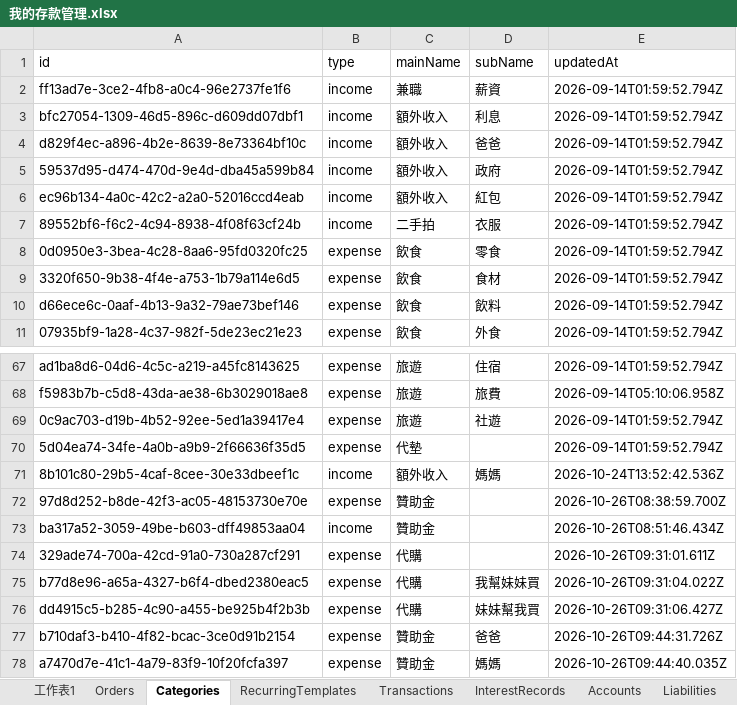
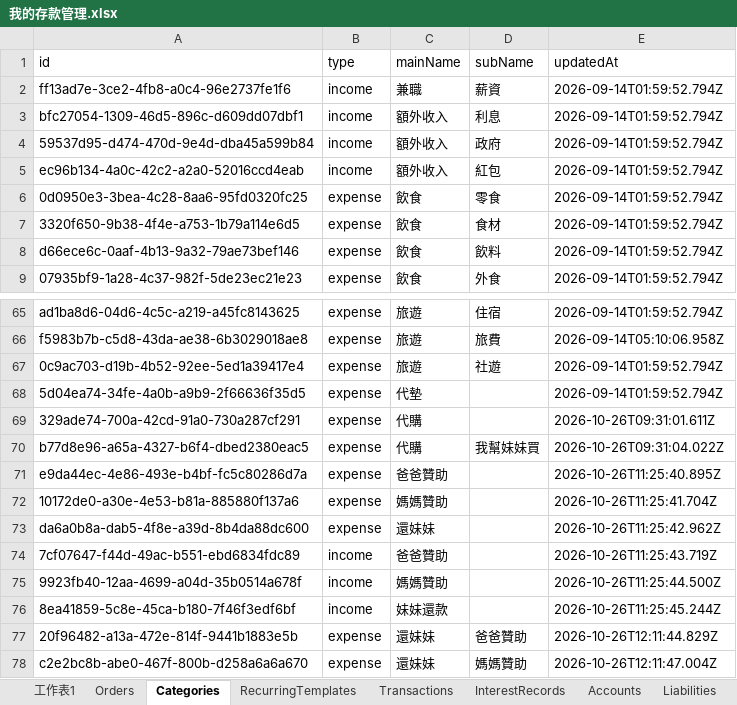
Before and after one commit to christypy/my-finance-tracker, an Excel workbook: 我的存款管理.xlsx, sheet Categories, drawn as a sheet; only a part is shown, gaps mark what is left out; values as stored, in another font and other column widths than the file's, no borders; charts and pictures not drawn; removed rows and columns are numbered as before the commit, all else as after; the diff names each change by its address in the sheet, - before the commit and + after, or states it on an @@ line.

```diff
--- a/我的存款管理.xlsx (sheet Categories)
+++ b/我的存款管理.xlsx (sheet Categories)
-row 4: d829f4ec-a896-4b2e-8639-8e73364bf10c | income | 額外收入 | 爸爸 | 2026-09-14T01:59:52.794Z
-row 7: 89552bf6-f6c2-4c94-8938-4f08f63cf24b | income | 二手拍 | 衣服 | 2026-09-14T01:59:52.794Z
-row 71: 8b101c80-29b5-4caf-8cee-30e33dbeef1c | income | 額外收入 | 媽媽 | 2026-10-24T13:52:42.536Z
-row 72: 97d8d252-b8de-42f3-ac05-48153730e70e | expense | 贊助金 |  | 2026-10-26T08:38:59.700Z
-row 73: ba317a52-3059-49be-b603-dff49853aa04 | income | 贊助金 |  | 2026-10-26T08:51:46.434Z
-row 76: dd4915c5-b285-4c90-a455-be925b4f2b3b | expense | 代購 | 妹妹幫我買 | 2026-10-26T09:31:06.427Z
-row 77: b710daf3-b410-4f82-bcac-3ce0d91b2154 | expense | 贊助金 | 爸爸 | 2026-10-26T09:44:31.726Z
-row 78: a7470d7e-41c1-4a79-83f9-10f20fcfa397 | expense | 贊助金 | 媽媽 | 2026-10-26T09:44:40.035Z
+row 71: e9da44ec-4e86-493e-b4bf-fc5c80286d7a | expense | 爸爸贊助 |  | 2026-10-26T11:25:40.895Z
+row 72: 10172de0-a30e-4e53-b81a-885880f137a6 | expense | 媽媽贊助 |  | 2026-10-26T11:25:41.704Z
+row 73: da6a0b8a-dab5-4f8e-a39d-8b4da88dc600 | expense | 還妹妹 |  | 2026-10-26T11:25:42.962Z
+row 74: 7cf07647-f44d-49ac-b551-ebd6834fdc89 | income | 爸爸贊助 |  | 2026-10-26T11:25:43.719Z
+row 75: 9923fb40-12aa-4699-a04d-35b0514a678f | income | 媽媽贊助 |  | 2026-10-26T11:25:44.500Z
+row 76: 8ea41859-5c8e-45ca-b180-7f46f3edf6bf | income | 妹妹還款 |  | 2026-10-26T11:25:45.244Z
+row 77: 20f96482-a13a-472e-814f-9441b1883e5b | expense | 還妹妹 | 爸爸贊助 | 2026-10-26T12:11:44.829Z
+row 78: c2e2bc8b-abe0-467f-800b-d258a6a6a670 | expense | 還妹妹 | 媽媽贊助 | 2026-10-26T12:11:47.004Z
```
Also changed, not shown: sheet Transactions, sheet Orders, sheet Accounts, 2 other files.
